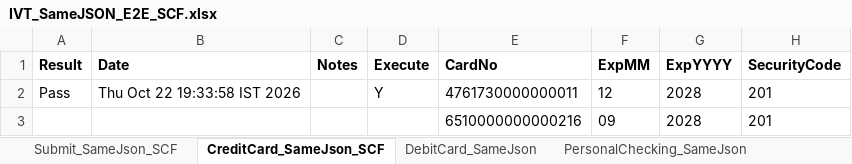
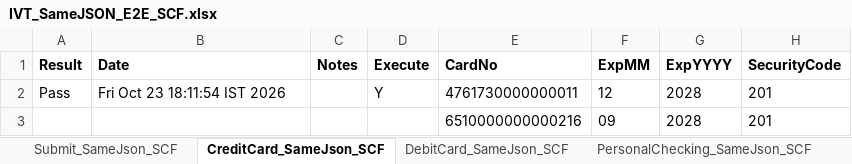
Before and after one commit to dcusend/VPS-Katalon, an Excel workbook: KatalonData/IVT/IVT_SameJSON_E2E_SCF.xlsx, sheet CreditCard_SameJson_SCF, drawn as a sheet; only a part is shown; values as stored, in another font and other column widths than the file's, no borders; the diff names each change by its address in the sheet, - before the commit and + after, or states it on an @@ line.

```diff
--- a/KatalonData/IVT/IVT_SameJSON_E2E_SCF.xlsx (sheet CreditCard_SameJson_SCF)
+++ b/KatalonData/IVT/IVT_SameJSON_E2E_SCF.xlsx (sheet CreditCard_SameJson_SCF)
-sheet tab: DebitCard_SameJson
+sheet tab: DebitCard_SameJson_SCF
-sheet tab: PersonalChecking_SameJson
+sheet tab: PersonalChecking_SameJson_SCF
-B2 (Date): Thu Oct 22 19:33:58 IST 2026
+B2 (Date): Fri Oct 23 18:11:54 IST 2026
```
Also changed, not shown: sheet DebitCard_SameJson_SCF, sheet BusinessChecking_SameJson_SCF, sheet PersonalSavings_SameJson_SCF, sheet PersonalChecking_SameJson_SCF, other sheet tabs, 17 other files.
